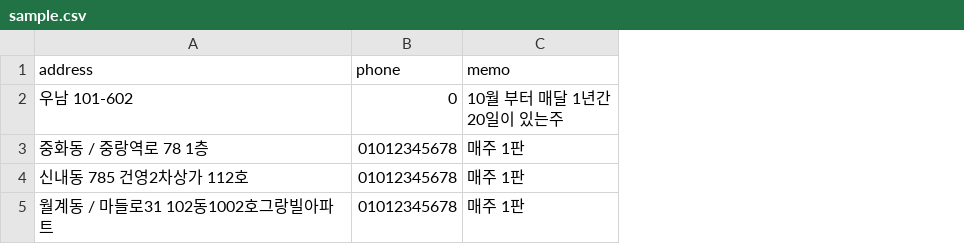
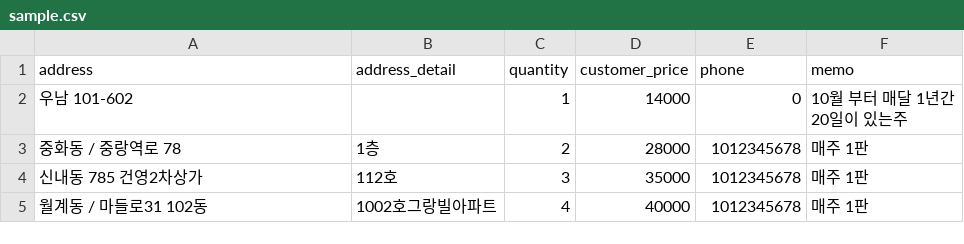
Before and after one commit to wichan7/order-map, a CSV file: public/sample.csv, drawn as a sheet; removed rows and columns are numbered as before the commit, all else as after; the diff names each change by its address in the sheet, - before the commit and + after, or states it on an @@ line.

Commit message:
feat: address_detail, qty, customer_price 추가 (#22)
* feat: address_detail, qty, customer_price 추가

* feat: infoWindow 항목 추가

```diff
--- a/public/sample.csv
+++ b/public/sample.csv
+column B (address_detail), rows 3-4: 1층 | 112호
+column C (quantity), rows 2-4: 1 | 2 | 3
+column D (customer_price), rows 2-4: 14000 | 28000 | 35000
-A3 (address): 중화동 / 중랑역로 78 1층
+A3 (address): 중화동 / 중랑역로 78
-E3:E4 (phone): 01012345678
+E3:E4 (phone): 1012345678
-A4 (address): 신내동 785 건영2차상가 112호
+A4 (address): 신내동 785 건영2차상가
-row 5: 월계동 / 마들로31 102동1002호그랑빌아파트 | 01012345678 | 매주 1판
+row 5: 월계동 / 마들로31 102동 | 1002호그랑빌아파트 | 4 | 40000 | 1012345678 | 매주 1판
```
Also changed, not shown: 10 other files.
